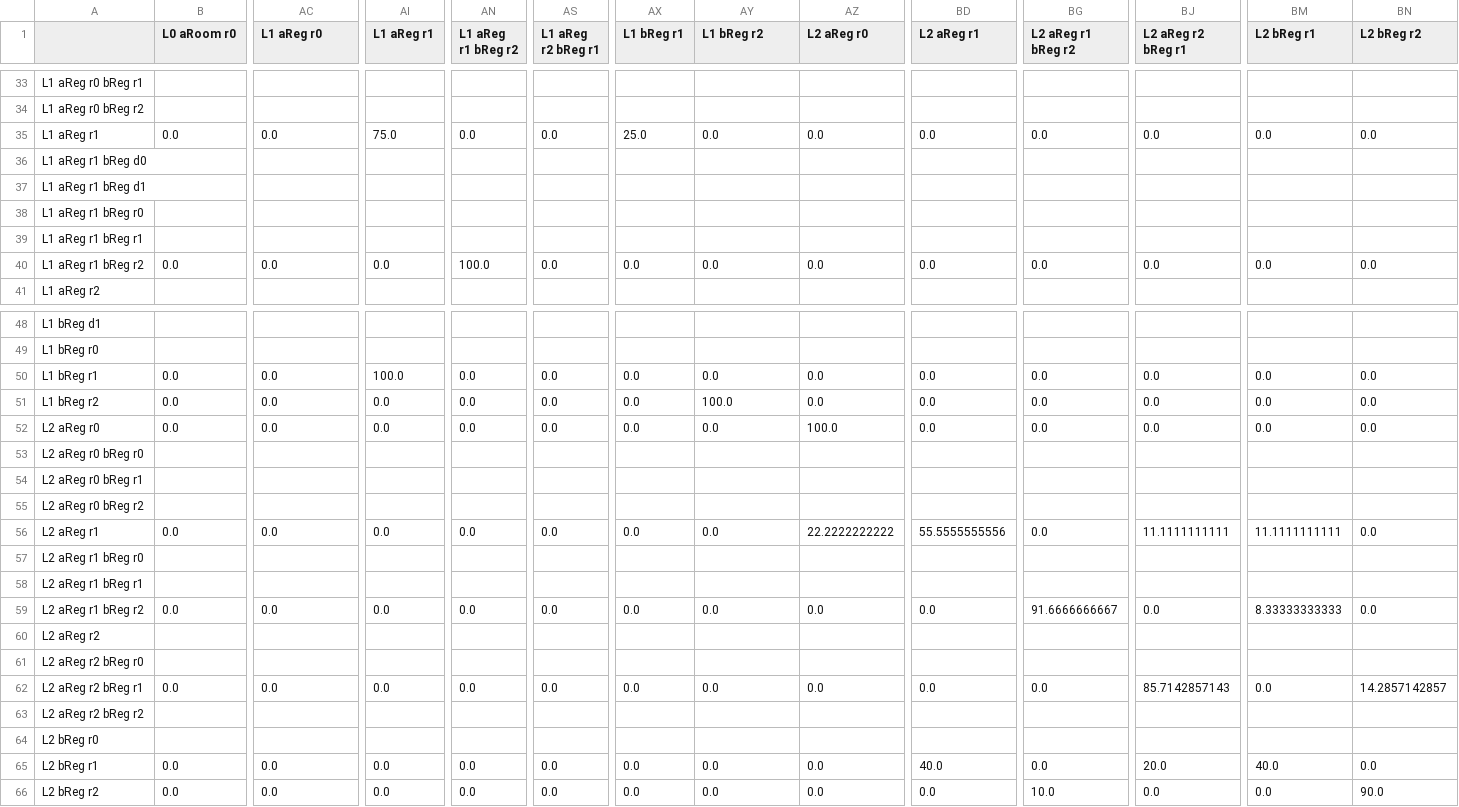
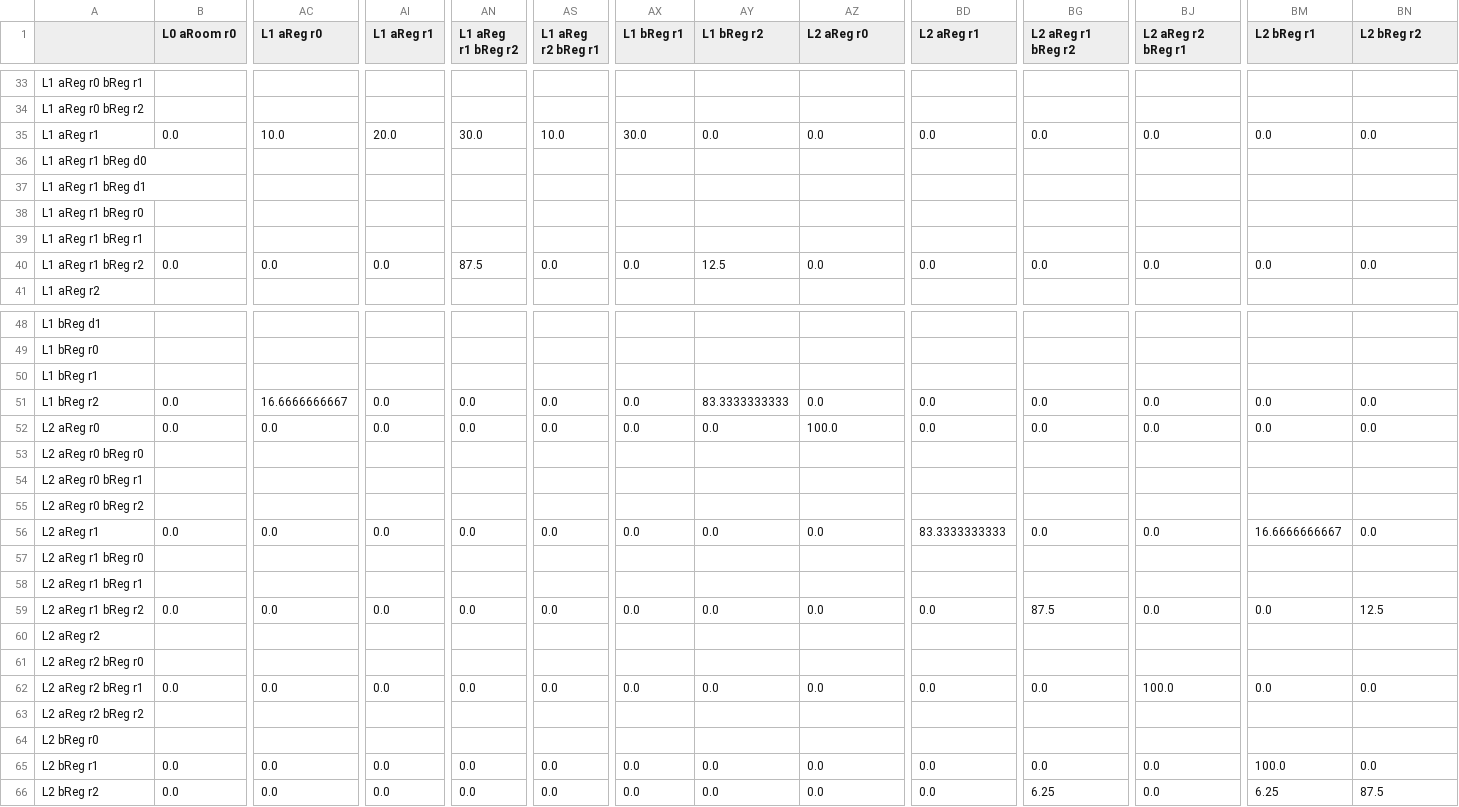
Before and after one commit to siddk/py-amdp, a CSV file: api/l_all_rnn_confusion.csv, drawn as a sheet; only a part is shown, gaps mark what is left out; removed rows and columns are numbered as before the commit, all else as after; rows hold the shown columns only; the diff covers the shown part only; the diff names each change by its address in the sheet, - before the commit and + after, or states it on an @@ line.

Commit message:
Add more experiment data

```diff
--- a/api/l_all_rnn_confusion.csv
+++ b/api/l_all_rnn_confusion.csv
-AC35 (L1 aReg r0): 0.0
+AC35 (L1 aReg r0): 10.0
-AI35 (L1 aReg r1): 75.0
+AI35 (L1 aReg r1): 20.0
-AN35 (L1 aReg r1 bReg r2): 0.0
+AN35 (L1 aReg r1 bReg r2): 30.0
-AS35 (L1 aReg r2 bReg r1): 0.0
+AS35 (L1 aReg r2 bReg r1): 10.0
-AX35 (L1 bReg r1): 25.0
+AX35 (L1 bReg r1): 30.0
-AN40 (L1 aReg r1 bReg r2): 100.0
+AN40 (L1 aReg r1 bReg r2): 87.5
-AY40 (L1 bReg r2): 0.0
+AY40 (L1 bReg r2): 12.5
-row 50: L1 bReg r1 | 0.0 | 0.0 | 100.0 | 0.0 | 0.0 | 0.0 | 0.0 | 0.0 | 0.0 | 0.0 | 0.0 | 0.0 | 0.0
+row 50: L1 bReg r1
-AC51 (L1 aReg r0): 0.0
+AC51 (L1 aReg r0): 16.6666666667
-AY51 (L1 bReg r2): 100.0
+AY51 (L1 bReg r2): 83.3333333333
-AZ56 (L2 aReg r0): 22.2222222222
+AZ56 (L2 aReg r0): 0.0
-BD56 (L2 aReg r1): 55.5555555556
+BD56 (L2 aReg r1): 83.3333333333
-BJ56 (L2 aReg r2 bReg r1): 11.1111111111
+BJ56 (L2 aReg r2 bReg r1): 0.0
-BM56 (L2 bReg r1): 11.1111111111
+BM56 (L2 bReg r1): 16.6666666667
-BG59 (L2 aReg r1 bReg r2): 91.6666666667
+BG59 (L2 aReg r1 bReg r2): 87.5
-BM59 (L2 bReg r1): 8.33333333333
+BM59 (L2 bReg r1): 0.0
-BN59 (L2 bReg r2): 0.0
+BN59 (L2 bReg r2): 12.5
-BJ62 (L2 aReg r2 bReg r1): 85.7142857143
+BJ62 (L2 aReg r2 bReg r1): 100.0
-BN62 (L2 bReg r2): 14.2857142857
+BN62 (L2 bReg r2): 0.0
-BD65 (L2 aReg r1): 40.0
+BD65 (L2 aReg r1): 0.0
-BJ65 (L2 aReg r2 bReg r1): 20.0
+BJ65 (L2 aReg r2 bReg r1): 0.0
-BM65 (L2 bReg r1): 40.0
+BM65 (L2 bReg r1): 100.0
-BG66 (L2 aReg r1 bReg r2): 10.0
+BG66 (L2 aReg r1 bReg r2): 6.25
-BM66 (L2 bReg r1): 0.0
+BM66 (L2 bReg r1): 6.25
-BN66 (L2 bReg r2): 90.0
+BN66 (L2 bReg r2): 87.5
```
Also changed, not shown: 24 edited cells elsewhere in this file, 11 other files.
